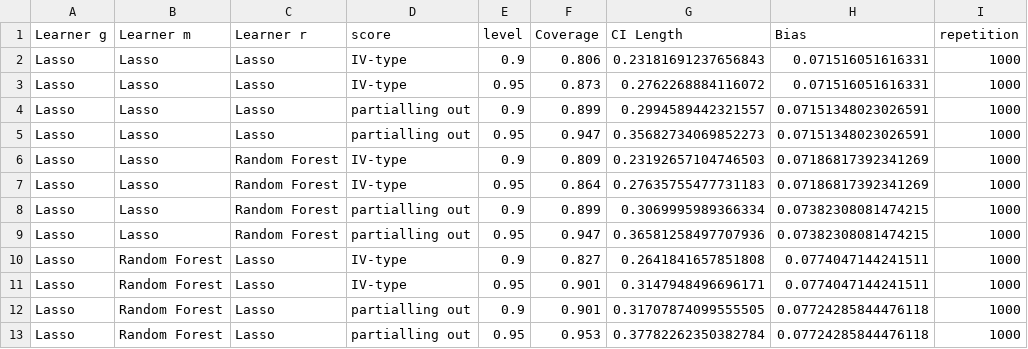
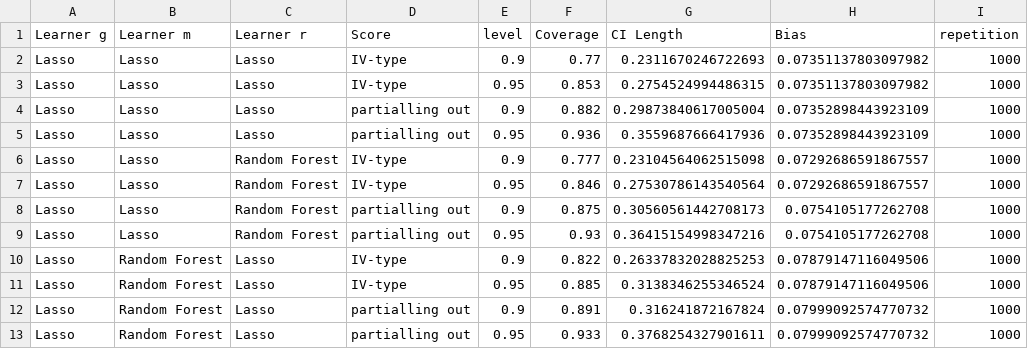
Before and after one commit to DoubleML/doubleml-coverage, a CSV file: results/plm/pliv_late_coverage.csv, drawn as a sheet; only a part is shown; the diff covers the shown part only.

Commit message:
run pliv sim

```diff
--- a/results/plm/pliv_late_coverage.csv
+++ b/results/plm/pliv_late_coverage.csv
@@ -1,13 +1,13 @@
-Learner g,Learner m,Learner r,score,level,Coverage,CI Length,Bias,repetition
-Lasso,Lasso,Lasso,IV-type,0.9,0.806,0.23181691237656843,0.071516051616331,1000
-Lasso,Lasso,Lasso,IV-type,0.95,0.873,0.2762268884116072,0.071516051616331,1000
-Lasso,Lasso,Lasso,partialling out,0.9,0.899,0.2994589442321557,0.07151348023026591,1000
-Lasso,Lasso,Lasso,partialling out,0.95,0.947,0.35682734069852273,0.07151348023026591,1000
-Lasso,Lasso,Random Forest,IV-type,0.9,0.809,0.23192657104746503,0.07186817392341269,1000
-Lasso,Lasso,Random Forest,IV-type,0.95,0.864,0.27635755477731183,0.07186817392341269,1000
-Lasso,Lasso,Random Forest,partialling out,0.9,0.899,0.3069995989366334,0.07382308081474215,1000
-Lasso,Lasso,Random Forest,partialling out,0.95,0.947,0.36581258497707936,0.07382308081474215,1000
-Lasso,Random Forest,Lasso,IV-type,0.9,0.827,0.2641841657851808,0.0774047144241511,1000
-Lasso,Random Forest,Lasso,IV-type,0.95,0.901,0.3147948496696171,0.0774047144241511,1000
-Lasso,Random Forest,Lasso,partialling out,0.9,0.901,0.31707874099555505,0.07724285844476118,1000
-Lasso,Random Forest,Lasso,partialling out,0.95,0.953,0.37782262350382784,0.07724285844476118,1000
+Learner g,Learner m,Learner r,Score,level,Coverage,CI Length,Bias,repetition
+Lasso,Lasso,Lasso,IV-type,0.9,0.77,0.2311670246722693,0.07351137803097982,1000
+Lasso,Lasso,Lasso,IV-type,0.95,0.853,0.2754524994486315,0.07351137803097982,1000
+Lasso,Lasso,Lasso,partialling out,0.9,0.882,0.29873840617005004,0.07352898443923109,1000
+Lasso,Lasso,Lasso,partialling out,0.95,0.936,0.3559687666417936,0.07352898443923109,1000
+Lasso,Lasso,Random Forest,IV-type,0.9,0.777,0.23104564062515098,0.07292686591867557,1000
+Lasso,Lasso,Random Forest,IV-type,0.95,0.846,0.27530786143540564,0.07292686591867557,1000
+Lasso,Lasso,Random Forest,partialling out,0.9,0.875,0.30560561442708173,0.0754105177262708,1000
+Lasso,Lasso,Random Forest,partialling out,0.95,0.93,0.36415154998347216,0.0754105177262708,1000
+Lasso,Random Forest,Lasso,IV-type,0.9,0.822,0.26337832028825253,0.07879147116049506,1000
+Lasso,Random Forest,Lasso,IV-type,0.95,0.885,0.3138346255346524,0.07879147116049506,1000
+Lasso,Random Forest,Lasso,partialling out,0.9,0.891,0.316241872167824,0.07999092574770732,1000
+Lasso,Random Forest,Lasso,partialling out,0.95,0.933,0.3768254327901611,0.07999092574770732,1000
```
Also changed, not shown: 60 edited cells elsewhere in this file, 2 other files.
